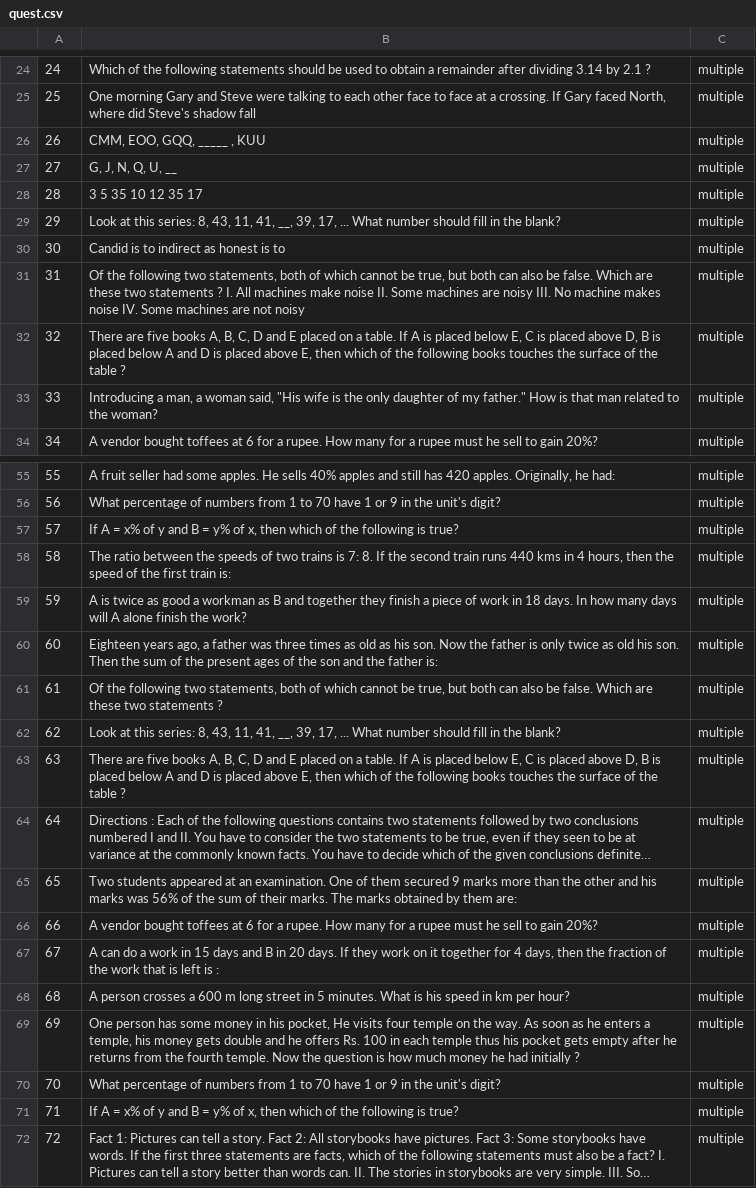
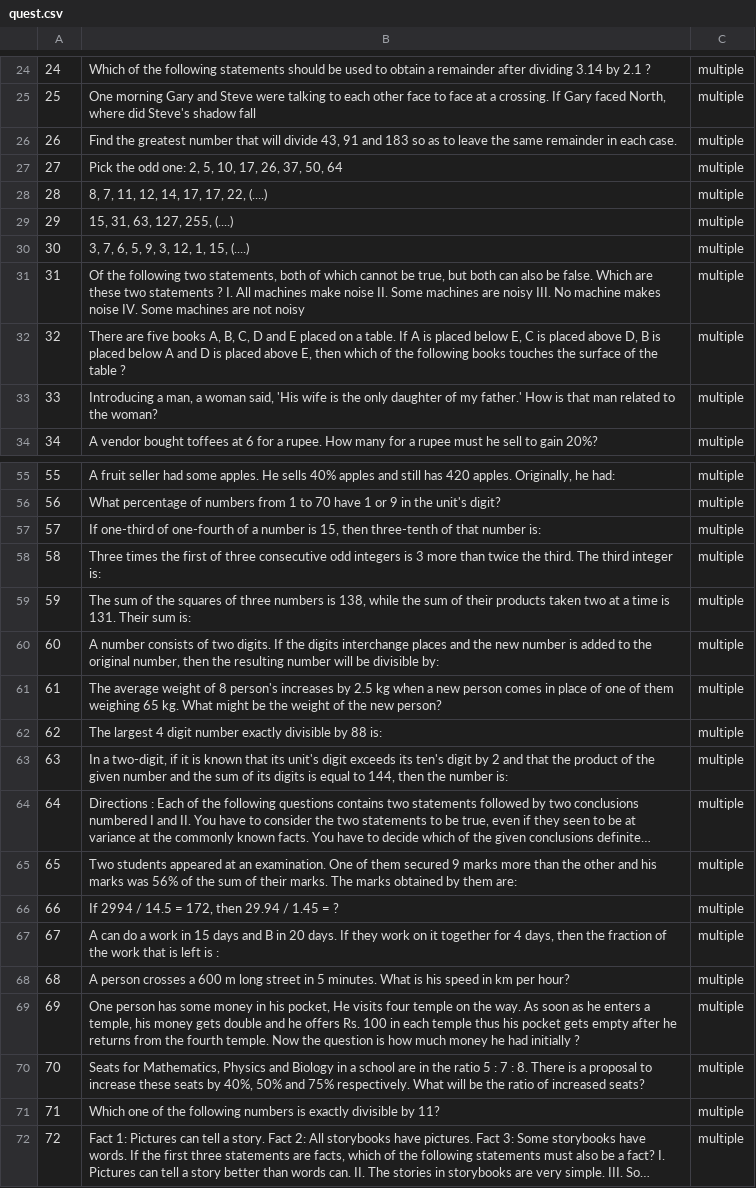
Before and after one commit to poojapauskar/AptitudeTest, a CSV file: quest.csv, drawn as a sheet; only a part is shown, gaps mark what is left out; long unchanged cells end in …; the diff covers the shown part only; the diff names each change by its address in the sheet, - before the commit and + after, or states it on an @@ line.

```diff
--- a/quest.csv
+++ b/quest.csv
-B26: CMM, EOO, GQQ, _____ , KUU
+B26: Find the greatest number that will divide 43, 91 and 183 so as to leave the same remainder in each case.
-B27: G, J, N, Q, U, __
+B27: Pick the odd one: 2, 5, 10, 17, 26, 37, 50, 64
-B28: 3 5 35 10 12 35 17
+B28: 8, 7, 11, 12, 14, 17, 17, 22, (....)
-B29: Look at this series: 8, 43, 11, 41, __, 39, 17, ... What number should fill in the blank?
+B29: 15, 31, 63, 127, 255, (....)
-B30: Candid is to indirect as honest is to
+B30: 3, 7, 6, 5, 9, 3, 12, 1, 15, (....)
-B33: …woman said, "His wife is the only daughter of my father." How is…
+B33: …woman said, 'His wife is the only daughter of my father.' How is…
-B57: If A = x% of y and B = y% of x, then which of the following is true?
+B57: If one-third of one-fourth of a number is 15, then three-tenth of that number is:
-B58: The ratio between the speeds of two trains is 7: 8. If the second train runs 440 kms in 4 hours, then the speed of the first train is:
+B58: Three times the first of three consecutive odd integers is 3 more than twice the third. The third integer is:
-B59: A is twice as good a workman as B and together they finish a piece of work in 18 days. In how many days will A alone finish the work?
+B59: The sum of the squares of three numbers is 138, while the sum of their products taken two at a time is 131. Their sum is:
-B60: Eighteen years ago, a father was three times as old as his son. Now the father is only twice as old his son. Then the sum of the present ages of the son and the father is:
+B60: A number consists of two digits. If the digits interchange places and the new number is added to the original number, then the resulting number will be divisible by:
-B61: Of the following two statements, both of which cannot be true, but both can also be false. Which are these two statements ?
+B61: The average weight of 8 person's increases by 2.5 kg when a new person comes in place of one of them weighing 65 kg. What might be the weight of the new person?
-B62: Look at this series: 8, 43, 11, 41, __, 39, 17, ... What number should fill in the blank?
+B62: The largest 4 digit number exactly divisible by 88 is:
-B63: There are five books A, B, C, D and E placed on a table. If A is placed below E, C is placed above D, B is placed below A and D is placed above E, then which of the following books touches the surface of the table ?
+B63: In a two-digit, if it is known that its unit's digit exceeds its ten's digit by 2 and that the product of the given number and the sum of its digits is equal to 144, then the number is:
-B66: A vendor bought toffees at 6 for a rupee. How many for a rupee must he sell to gain 20%?
+B66: If 2994 / 14.5 = 172, then 29.94 / 1.45 = ?
-B70: What percentage of numbers from 1 to 70 have 1 or 9 in the unit's digit?
+B70: Seats for Mathematics, Physics and Biology in a school are in the ratio 5 : 7 : 8. There is a proposal to increase these seats by 40%, 50% and 75% respectively. What will be the ratio of increased seats?
-B71: If A = x% of y and B = y% of x, then which of the following is true?
+B71: Which one of the following numbers is exactly divisible by 11?
```
Also changed, not shown: 8 edited cells elsewhere in this file, multichoice.csv, old_answers.csv, 6 other files.
